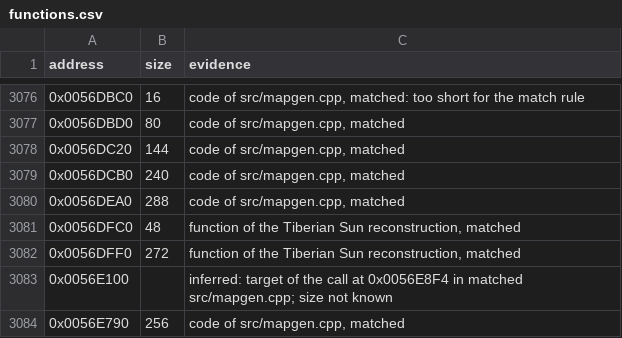
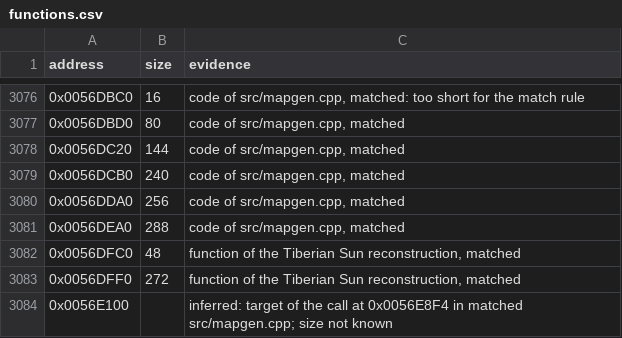
Before and after one commit to meastes/RedAlert2, a CSV file: config/ra2-1.006/functions.csv, drawn as a sheet; only a part is shown, gaps mark what is left out; the shorter side is filled out with more unchanged rows; the diff names each change by its address in the sheet, - before the commit and + after, or states it on an @@ line.

```diff
--- a/config/ra2-1.006/functions.csv
+++ b/config/ra2-1.006/functions.csv
+row 3080: 0x0056DDA0 | 256 | code of src/mapgen.cpp, matched
```
Also changed, not shown: config/ra2-1.006/modules.csv, 1 other file.
